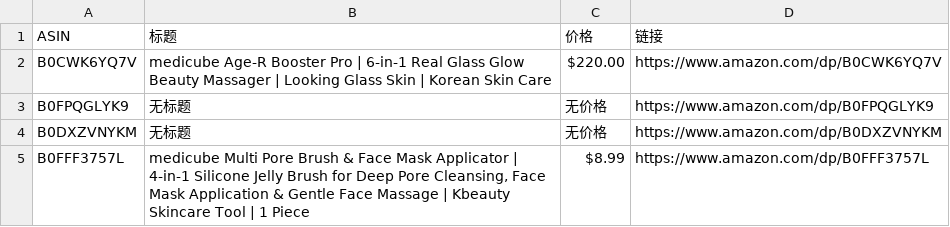
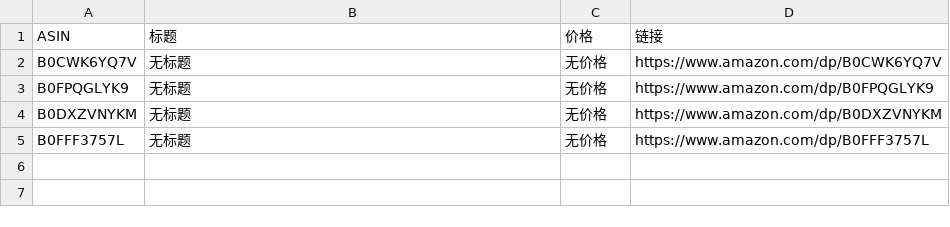
Before and after one commit to wekede01-crypto/Cursor-Review, a CSV file: review_data.csv, drawn as a sheet.

```diff
--- a/review_data.csv
+++ b/review_data.csv
@@ -1,5 +1,5 @@
 ASIN,标题,价格,链接
-B0CWK6YQ7V,medicube Age-R Booster Pro | 6-in-1 Real Glass Glow Beauty Massager | Looking Glass Skin | Korean Skin Care,$220.00,https://www.amazon.com/dp/B0CWK6YQ7V
+B0CWK6YQ7V,无标题,无价格,https://www.amazon.com/dp/B0CWK6YQ7V
 B0FPQGLYK9,无标题,无价格,https://www.amazon.com/dp/B0FPQGLYK9
 B0DXZVNYKM,无标题,无价格,https://www.amazon.com/dp/B0DXZVNYKM
-B0FFF3757L,"medicube Multi Pore Brush & Face Mask Applicator | 4-in-1 Silicone Jelly Brush for Deep Pore Cleansing, Face Mask Application & Gentle Face Massage | Kbeauty Skincare Tool | 1 Piece",$8.99,https://www.amazon.com/dp/B0FFF3757L
+B0FFF3757L,无标题,无价格,https://www.amazon.com/dp/B0FFF3757L
```
Also changed, not shown: 1 other file.
